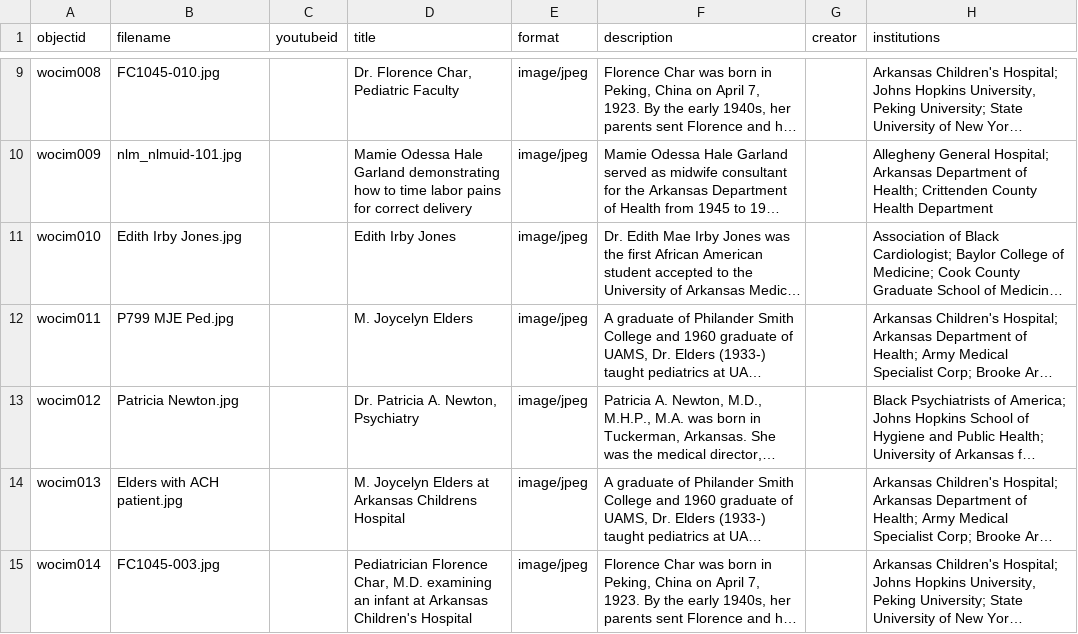
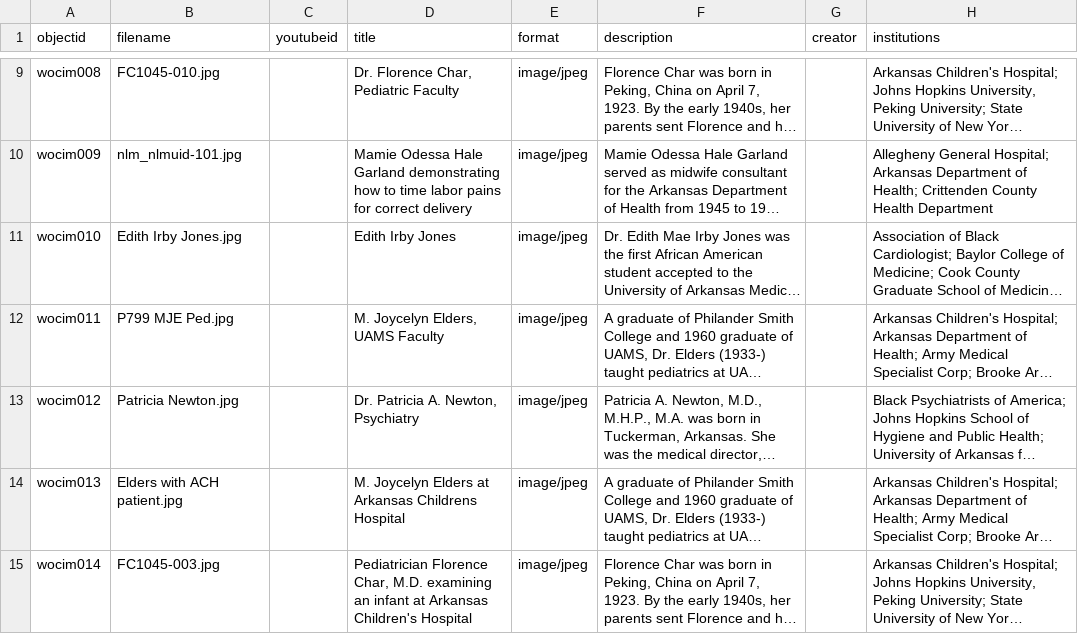
Before and after one commit to Starkad2/Wocim-GH2, a CSV file: _data/Wocim.csv, drawn as a sheet; only a part is shown, gaps mark what is left out; long unchanged cells end in …; the diff names each change by its address in the sheet, - before the commit and + after, or states it on an @@ line.

Commit message:
Add files via upload

```diff
--- a/_data/Wocim.csv
+++ b/_data/Wocim.csv
-D12 (title): M. Joycelyn Elders
+D12 (title): M. Joycelyn Elders, UAMS Faculty
```
